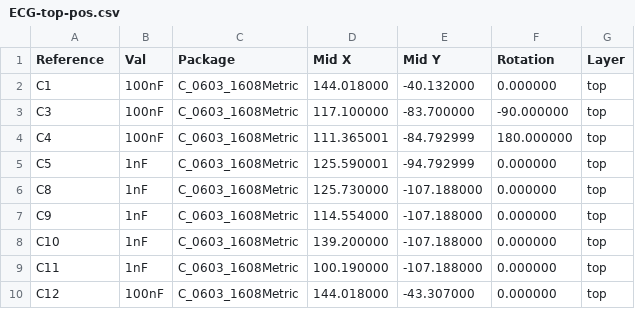
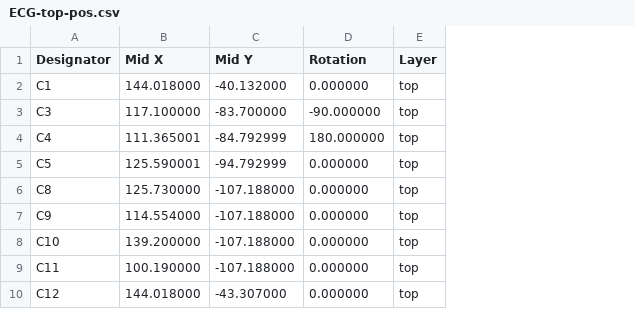
Before and after one commit to TadAtThayer/ECG, a CSV file: ECG/ECG-top-pos.csv, drawn as a sheet; only a part is shown; the diff names each change by its address in the sheet, - before the commit and + after, or states it on an @@ line.

```diff
--- a/ECG/ECG-top-pos.csv
+++ b/ECG/ECG-top-pos.csv
-column B (Val), rows 2-10: 100nF | 100nF | 100nF | 1nF | 1nF | 1nF | 1nF | 1nF | 100nF
-column C (Package), rows 2-10: all C_0603_1608Metric
-A1: Reference
+A1: Designator
```
Also changed, not shown: 23 other files.
